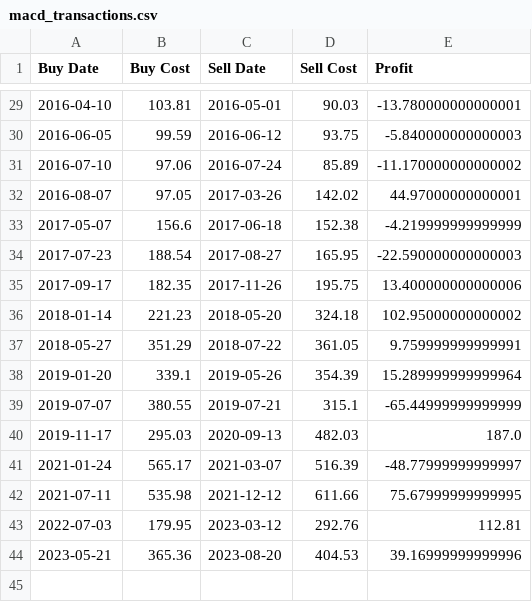
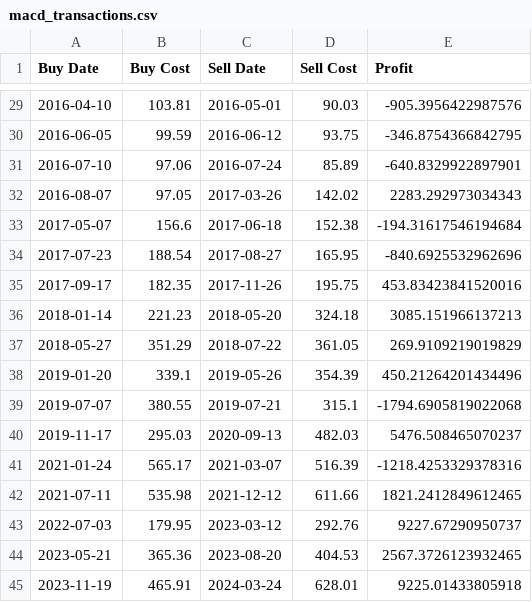
Before and after one commit to PlayerCoach/MACD-index, a CSV file: macd_transactions.csv, drawn as a sheet; only a part is shown, gaps mark what is left out; the diff covers the shown part only.

```diff
--- a/macd_transactions.csv
+++ b/macd_transactions.csv
@@ -29,16 +29,17 @@ Buy Date,Buy Cost,Sell Date,Sell Cost,Profit
-2016-04-10,103.81,2016-05-01,90.03,-13.780000000000001
-2016-06-05,99.59,2016-06-12,93.75,-5.840000000000003
-2016-07-10,97.06,2016-07-24,85.89,-11.170000000000002
-2016-08-07,97.05,2017-03-26,142.02,44.97000000000001
-2017-05-07,156.6,2017-06-18,152.38,-4.219999999999999
-2017-07-23,188.54,2017-08-27,165.95,-22.590000000000003
-2017-09-17,182.35,2017-11-26,195.75,13.400000000000006
-2018-01-14,221.23,2018-05-20,324.18,102.95000000000002
-2018-05-27,351.29,2018-07-22,361.05,9.759999999999991
-2019-01-20,339.1,2019-05-26,354.39,15.289999999999964
-2019-07-07,380.55,2019-07-21,315.1,-65.44999999999999
-2019-11-17,295.03,2020-09-13,482.03,187.0
-2021-01-24,565.17,2021-03-07,516.39,-48.77999999999997
-2021-07-11,535.98,2021-12-12,611.66,75.67999999999995
-2022-07-03,179.95,2023-03-12,292.76,112.81
-2023-05-21,365.36,2023-08-20,404.53,39.16999999999996
+2016-04-10,103.81,2016-05-01,90.03,-905.3956422987576
+2016-06-05,99.59,2016-06-12,93.75,-346.8754366842795
+2016-07-10,97.06,2016-07-24,85.89,-640.8329922897901
+2016-08-07,97.05,2017-03-26,142.02,2283.292973034343
+2017-05-07,156.6,2017-06-18,152.38,-194.31617546194684
+2017-07-23,188.54,2017-08-27,165.95,-840.6925532962696
+2017-09-17,182.35,2017-11-26,195.75,453.83423841520016
+2018-01-14,221.23,2018-05-20,324.18,3085.151966137213
+2018-05-27,351.29,2018-07-22,361.05,269.9109219019829
+2019-01-20,339.1,2019-05-26,354.39,450.21264201434496
+2019-07-07,380.55,2019-07-21,315.1,-1794.6905819022068
+2019-11-17,295.03,2020-09-13,482.03,5476.508465070237
+2021-01-24,565.17,2021-03-07,516.39,-1218.4253329378316
+2021-07-11,535.98,2021-12-12,611.66,1821.2412849612465
+2022-07-03,179.95,2023-03-12,292.76,9227.67290950737
+2023-05-21,365.36,2023-08-20,404.53,2567.3726123932465
+2023-11-19,465.91,2024-03-24,628.01,9225.01433805918
```
Also changed, not shown: 27 edited cells elsewhere in this file, 1 other file.
